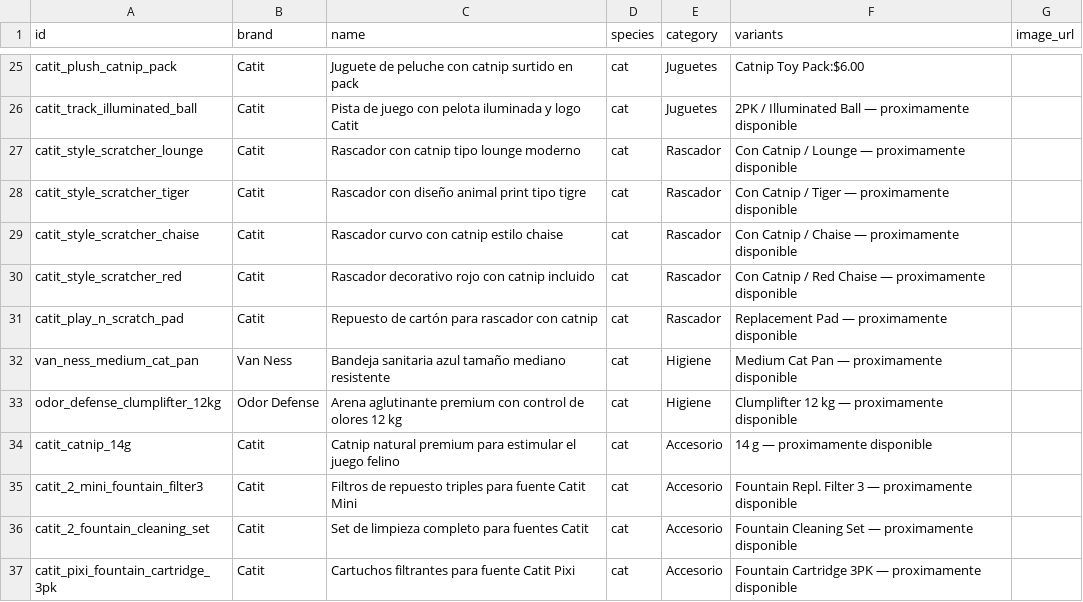
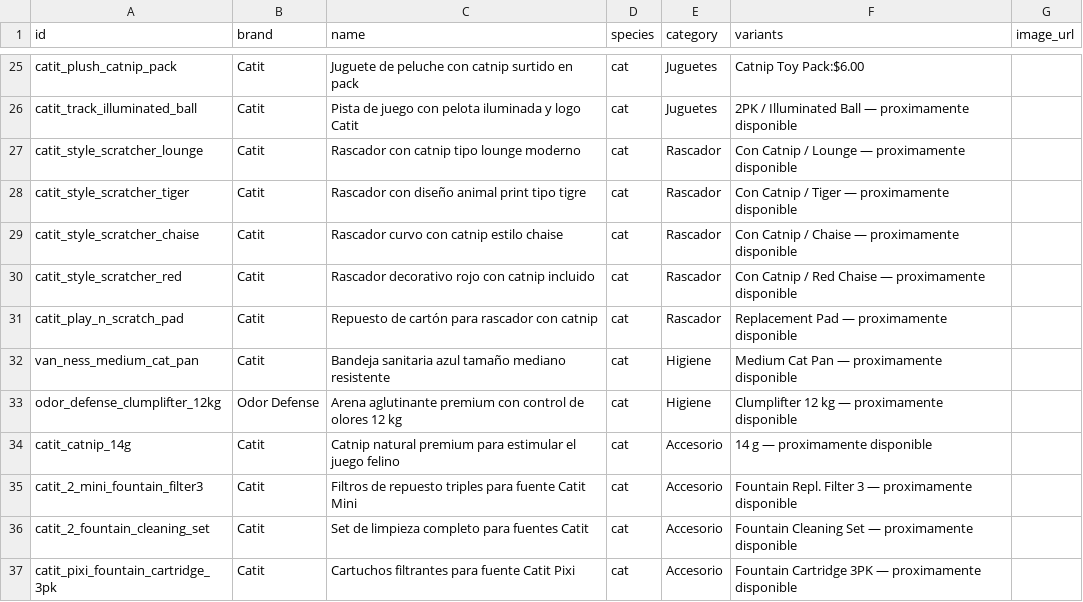
Before and after one commit to renanchavezavila/amicotti-web, a CSV file: amicotti_mvp_site/data/catit.csv, drawn as a sheet; only a part is shown, gaps mark what is left out.

Commit message:
Update catit.csv

```diff
--- a/amicotti_mvp_site/data/catit.csv
+++ b/amicotti_mvp_site/data/catit.csv
@@ -31,3 +31,3 @@ catit_style_scratcher_red,Catit,Rascador decorativo rojo con catnip incluido,cat
 catit_play_n_scratch_pad,Catit,Repuesto de cartón para rascador con catnip,cat,Rascador,Replacement Pad — proximamente disponible,
-van_ness_medium_cat_pan,Van Ness,Bandeja sanitaria azul tamaño mediano resistente,cat,Higiene,Medium Cat Pan — proximamente disponible,
+van_ness_medium_cat_pan,Catit,Bandeja sanitaria azul tamaño mediano resistente,cat,Higiene,Medium Cat Pan — proximamente disponible,
 odor_defense_clumplifter_12kg,Odor Defense,Arena aglutinante premium con control de olores 12 kg,cat,Higiene,Clumplifter 12 kg — proximamente disponible,
```
